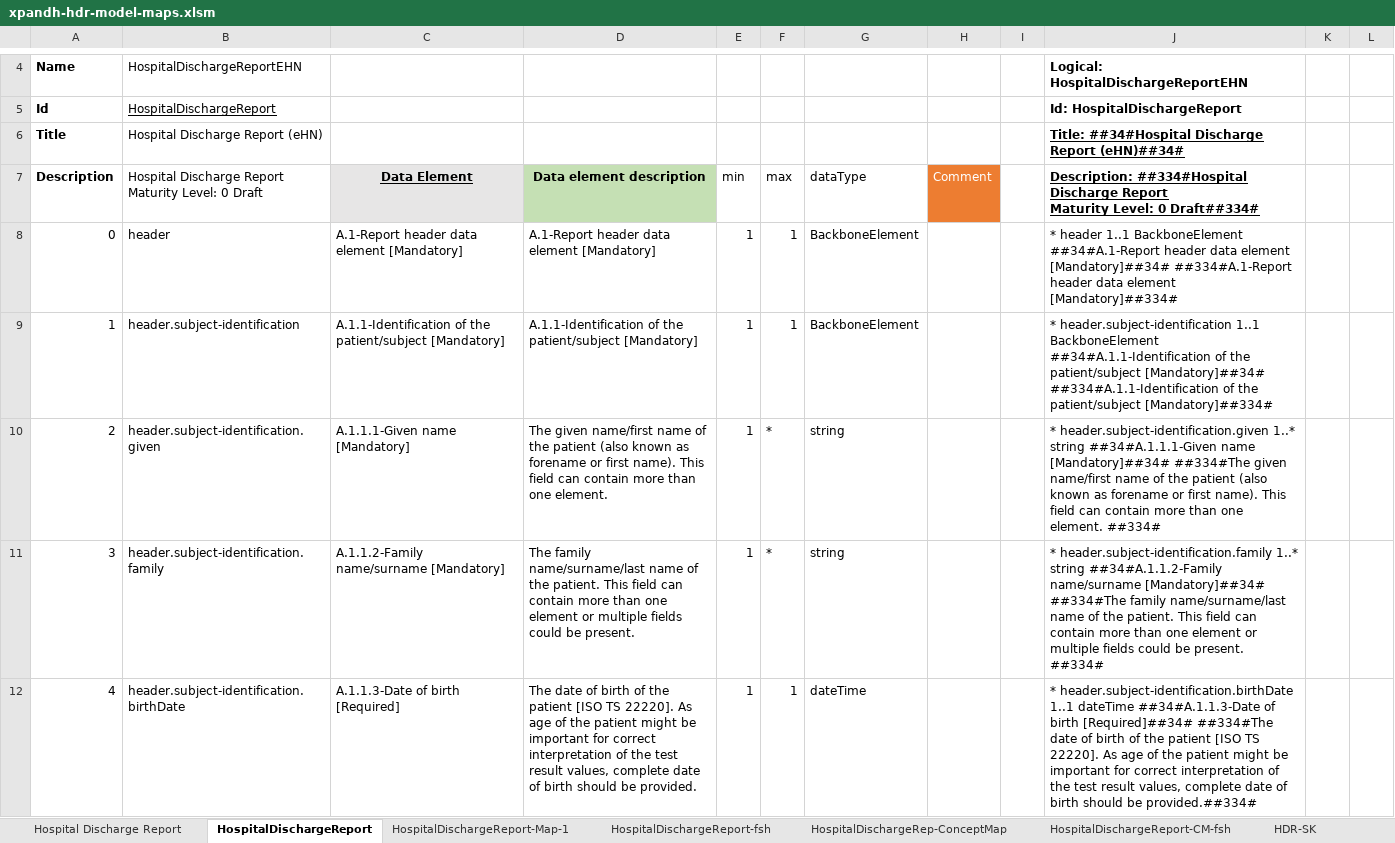
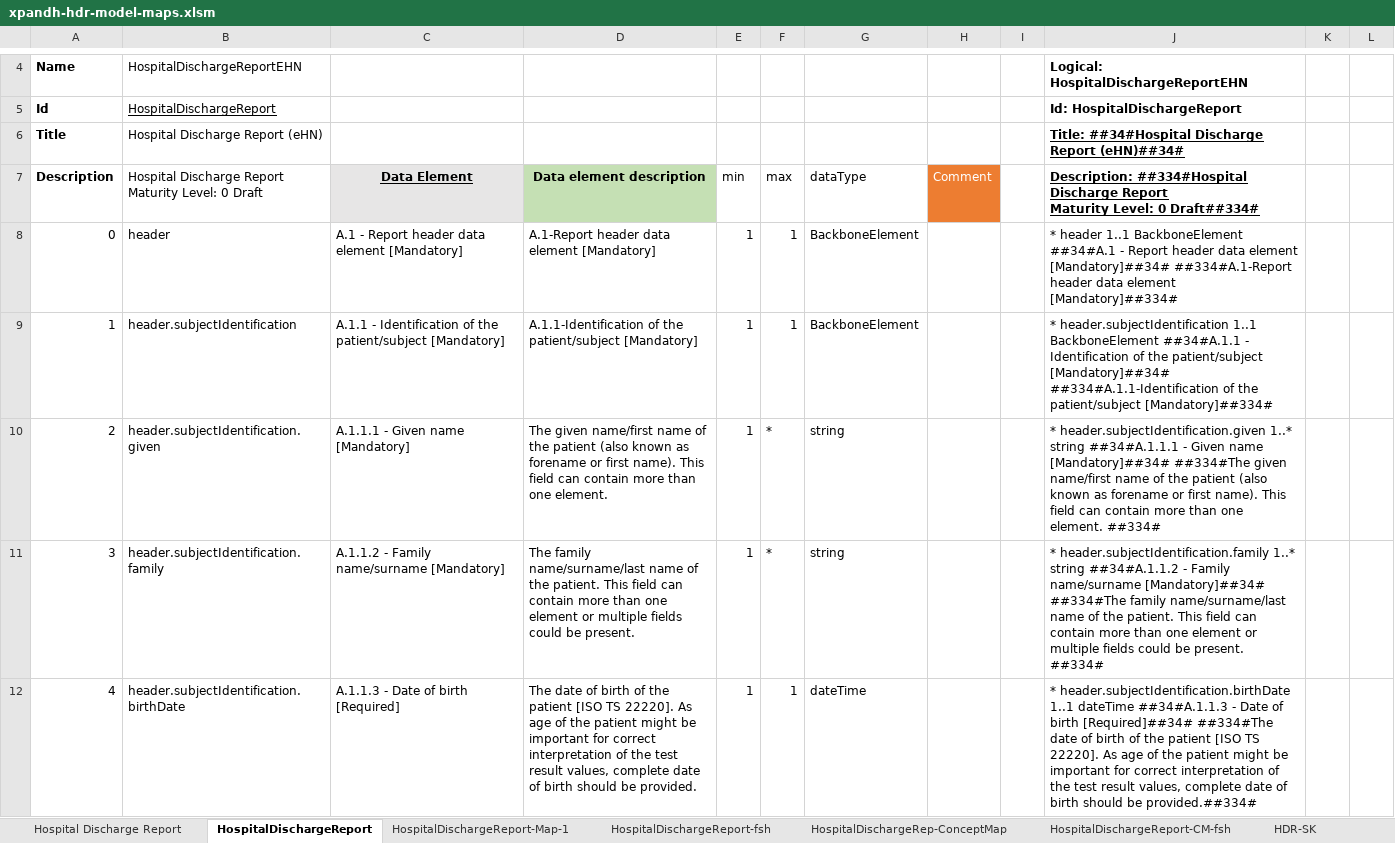
Before and after one commit to hl7-eu/xpandh-hdr, an Excel workbook: src-models/xpandh-hdr-model-maps.xlsm, sheet HospitalDischargeReport, drawn as a sheet; only a part is shown, gaps mark what is left out; values as stored, in another font and other column widths than the file's, no borders; the diff covers the shown part only; the diff names each change by its address in the sheet, - before the commit and + after, or states it on an @@ line.

```diff
--- a/src-models/xpandh-hdr-model-maps.xlsm (sheet HospitalDischargeReport)
+++ b/src-models/xpandh-hdr-model-maps.xlsm (sheet HospitalDischargeReport)
-C8 (Data Element): A.1-Report header data element [Mandatory]
+C8 (Data Element): A.1 - Report header data element [Mandatory]
-J8: …1..1 BackboneElement ##34#A.1-Report header data…
+J8: …1..1 BackboneElement ##34#A.1 - Report header data…
-B9: header.subject-identification
+B9: header.subjectIdentification
-C9 (Data Element): A.1.1-Identification of the…
+C9 (Data Element): A.1.1 - Identification of the…
-J9: * header.subject-identification 1..1 BackboneElement ##34#A.1.1-Identification of the…
+J9: * header.subjectIdentification 1..1 BackboneElement ##34#A.1.1 - Identification of the…
-B10: header.subject-identification.given
+B10: header.subjectIdentification.given
-C10 (Data Element): A.1.1.1-Given name [Mandatory]
+C10 (Data Element): A.1.1.1 - Given name [Mandatory]
-J10: * header.subject-identification.given 1..* string ##34#A.1.1.1-Given name [Mandatory]##34#…
+J10: * header.subjectIdentification.given 1..* string ##34#A.1.1.1 - Given name [Mandatory]##34#…
-B11: header.subject-identification.family
+B11: header.subjectIdentification.family
-C11 (Data Element): A.1.1.2-Family name/surname [Mandatory]
+C11 (Data Element): A.1.1.2 - Family name/surname [Mandatory]
-J11: * header.subject-identification.family 1..* string ##34#A.1.1.2-Family name/surname [Mandatory]##34#…
+J11: * header.subjectIdentification.family 1..* string ##34#A.1.1.2 - Family name/surname [Mandatory]##34#…
-B12: header.subject-identification.birthDate
+B12: header.subjectIdentification.birthDate
-C12 (Data Element): A.1.1.3-Date of birth [Required]
+C12 (Data Element): A.1.1.3 - Date of birth [Required]
-J12: * header.subject-identification.birthDate 1..1 dateTime ##34#A.1.1.3-Date of birth…
+J12: * header.subjectIdentification.birthDate 1..1 dateTime ##34#A.1.1.3 - Date of birth…
```
Also changed, not shown: 174 edited cells elsewhere in this sheet, sheet Hospital Discharge Report, sheet HospitalDischargeReport-fsh, sheet HospitalDischargeRep-ConceptMap, sheet HospitalDischargeReportSK, sheet HospitalDischargeReportSK-fsh, sheet HospitalDischargeReport-Map-1, 2 more sheets, other sheet tabs, formulas that keep their value, charts or pictures, 8 other files.
